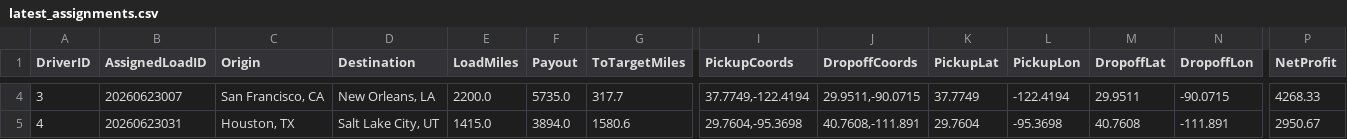
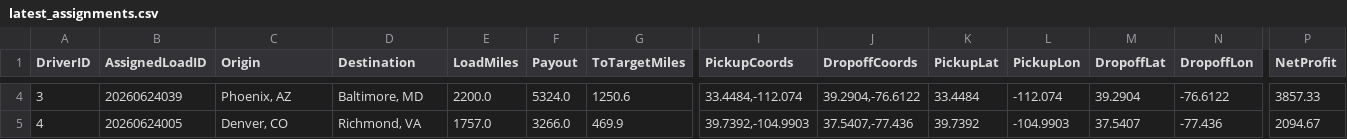
Before and after one commit to BryantPortfolio/truck-load-optimizer, a CSV file: latest_assignments.csv, drawn as a sheet; only a part is shown, gaps mark what is left out; the diff covers the shown part only; the diff names each change by its address in the sheet, - before the commit and + after, or states it on an @@ line.

```diff
--- a/latest_assignments.csv
+++ b/latest_assignments.csv
-B4 (AssignedLoadID): 20260623007
+B4 (AssignedLoadID): 20260624039
-C4 (Origin): San Francisco, CA
+C4 (Origin): Phoenix, AZ
-D4 (Destination): New Orleans, LA
+D4 (Destination): Baltimore, MD
-F4 (Payout): 5735.0
+F4 (Payout): 5324.0
-G4 (ToTargetMiles): 317.7
+G4 (ToTargetMiles): 1250.6
-I4 (PickupCoords): 37.7749,-122.4194
+I4 (PickupCoords): 33.4484,-112.074
-J4 (DropoffCoords): 29.9511,-90.0715
+J4 (DropoffCoords): 39.2904,-76.6122
-K4 (PickupLat): 37.7749
+K4 (PickupLat): 33.4484
-L4 (PickupLon): -122.4194
+L4 (PickupLon): -112.074
-M4 (DropoffLat): 29.9511
+M4 (DropoffLat): 39.2904
-N4 (DropoffLon): -90.0715
+N4 (DropoffLon): -76.6122
-P4 (NetProfit): 4268.33
+P4 (NetProfit): 3857.33
-B5 (AssignedLoadID): 20260623031
+B5 (AssignedLoadID): 20260624005
-C5 (Origin): Houston, TX
+C5 (Origin): Denver, CO
-D5 (Destination): Salt Lake City, UT
+D5 (Destination): Richmond, VA
-E5 (LoadMiles): 1415.0
+E5 (LoadMiles): 1757.0
-F5 (Payout): 3894.0
+F5 (Payout): 3266.0
-G5 (ToTargetMiles): 1580.6
+G5 (ToTargetMiles): 469.9
-I5 (PickupCoords): 29.7604,-95.3698
+I5 (PickupCoords): 39.7392,-104.9903
-J5 (DropoffCoords): 40.7608,-111.891
+J5 (DropoffCoords): 37.5407,-77.436
-K5 (PickupLat): 29.7604
+K5 (PickupLat): 39.7392
-L5 (PickupLon): -95.3698
+L5 (PickupLon): -104.9903
-M5 (DropoffLat): 40.7608
+M5 (DropoffLat): 37.5407
-N5 (DropoffLon): -111.891
+N5 (DropoffLon): -77.436
-P5 (NetProfit): 2950.67
+P5 (NetProfit): 2094.67
```
Also changed, not shown: 57 edited cells elsewhere in this file.
